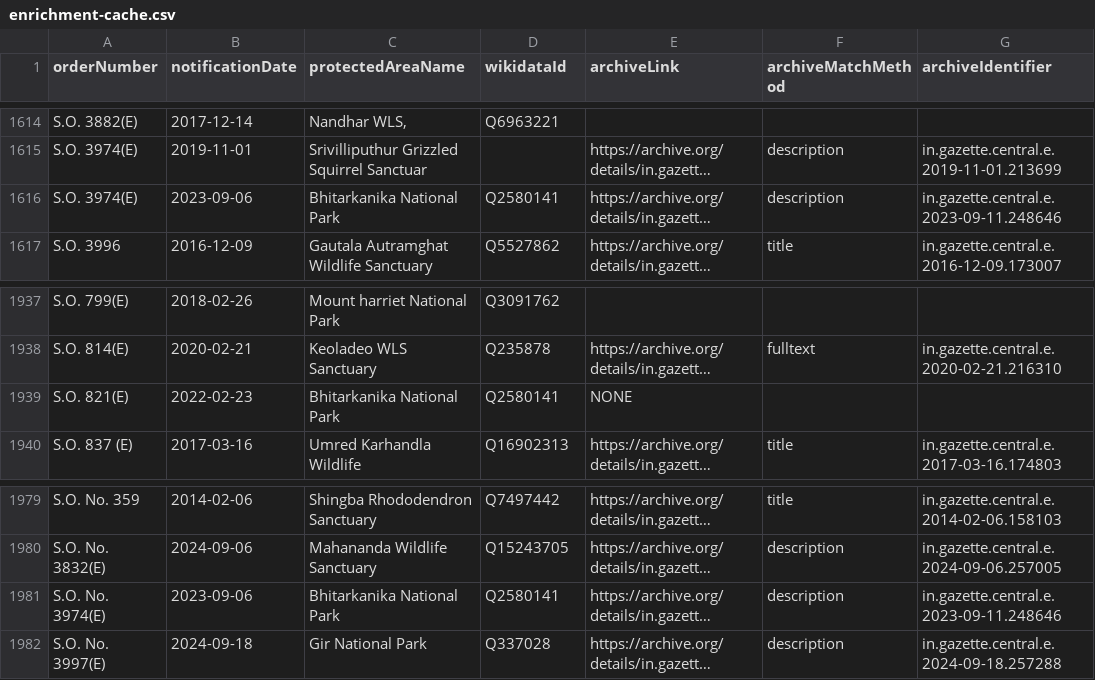
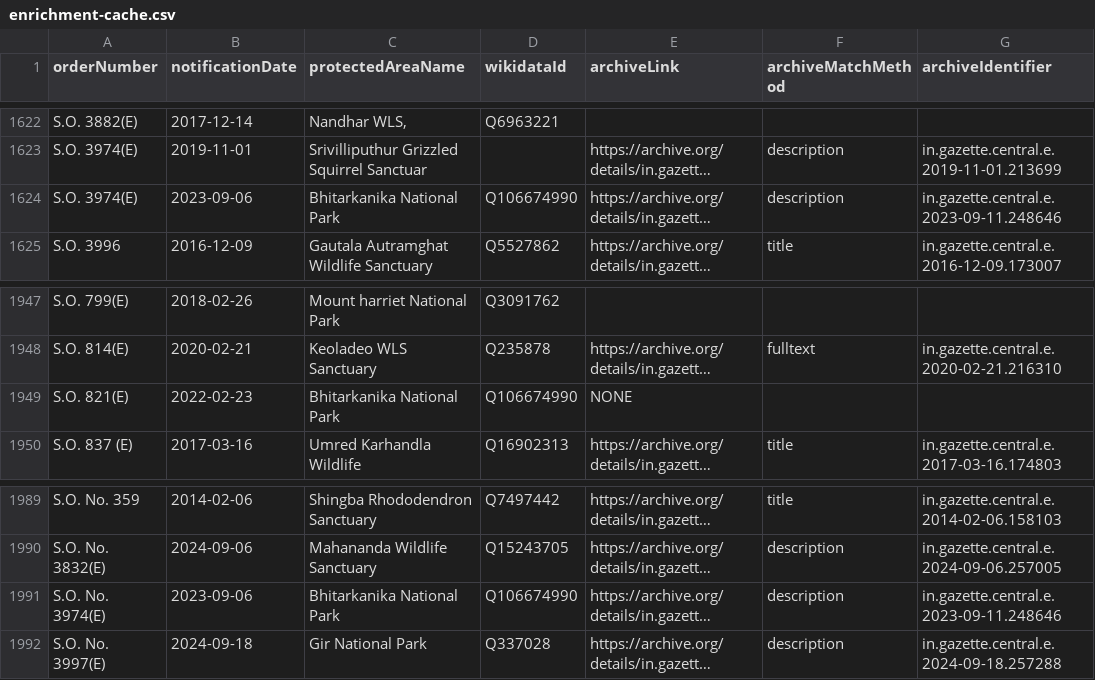
Before and after one commit to publicmap/india-esz-dashboard, a CSV file: data/enrichment-cache.csv, drawn as a sheet; only a part is shown, gaps mark what is left out; long unchanged cells end in …; addresses are those after the commit; the diff covers the shown part only; the diff names each change by its address in the sheet, - before the commit and + after, or states it on an @@ line.

```diff
--- a/data/enrichment-cache.csv
+++ b/data/enrichment-cache.csv
-D1624 (wikidataId): Q2580141
+D1624 (wikidataId): Q106674990
-D1949 (wikidataId): Q2580141
+D1949 (wikidataId): Q106674990
-D1991 (wikidataId): Q2580141
+D1991 (wikidataId): Q106674990
```
Also changed, not shown: other rows of this file, data/moef/esz-notifications.csv, data/wikidata/protected-areas.csv, 14 other files.
